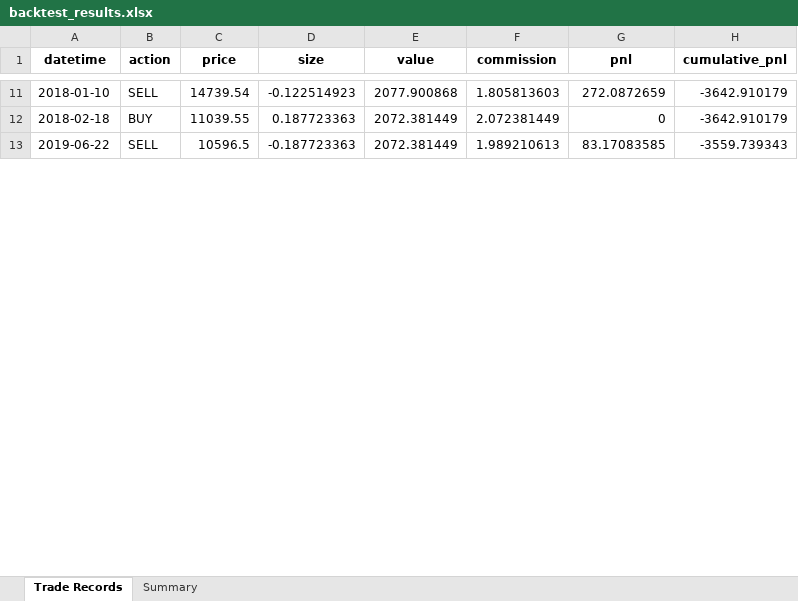
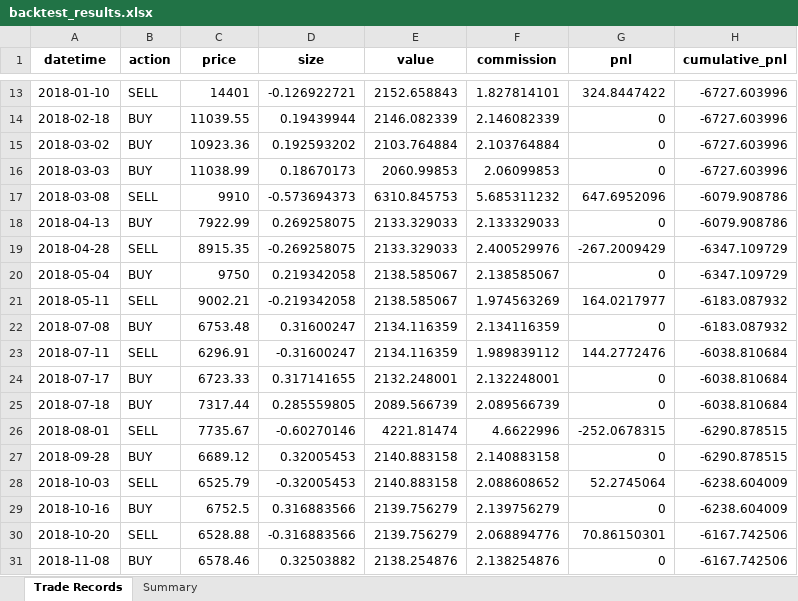
Before and after one commit to Rain1047/uchu_trade, an Excel workbook: backend/backtest_center/backtest_results.xlsx, sheet Trade Records, drawn as a sheet; only a part is shown, gaps mark what is left out; values as stored, in another font and other column widths than the file's, no borders; removed rows and columns are numbered as before the commit, all else as after; the diff covers the shown part only; the diff names each change by its address in the sheet, - before the commit and + after, or states it on an @@ line.

```diff
--- a/backend/backtest_center/backtest_results.xlsx (sheet Trade Records)
+++ b/backend/backtest_center/backtest_results.xlsx (sheet Trade Records)
-C13 (price): 14739.54
+C13 (price): 14401
-D13 (size): -0.122514923
+D13 (size): -0.126922721
-E13 (value): 2077.900868
+E13 (value): 2152.658843
-F13 (commission): 1.805813603
+F13 (commission): 1.827814101
-G13 (pnl): 272.0872659
+G13 (pnl): 324.8447422
-H13:H14 (cumulative_pnl): -3642.910179
+H13:H14 (cumulative_pnl): -6727.603996
-D14 (size): 0.187723363
+D14 (size): 0.19439944
-E14 (value): 2072.381449
+E14 (value): 2146.082339
-F14 (commission): 2.072381449
+F14 (commission): 2.146082339
-row 13: 2019-06-22 | SELL | 10596.5 | -0.187723363 | 2072.381449 | 1.989210613 | 83.17083585 | -3559.739343
+row 15: 2018-03-02 | BUY | 10923.36 | 0.192593202 | 2103.764884 | 2.103764884 | 0 | -6727.603996
+row 16: 2018-03-03 | BUY | 11038.99 | 0.18670173 | 2060.99853 | 2.06099853 | 0 | -6727.603996
+row 17: 2018-03-08 | SELL | 9910 | -0.573694373 | 6310.845753 | 5.685311232 | 647.6952096 | -6079.908786
+row 18: 2018-04-13 | BUY | 7922.99 | 0.269258075 | 2133.329033 | 2.133329033 | 0 | -6079.908786
+row 19: 2018-04-28 | SELL | 8915.35 | -0.269258075 | 2133.329033 | 2.400529976 | -267.2009429 | -6347.109729
+row 20: 2018-05-04 | BUY | 9750 | 0.219342058 | 2138.585067 | 2.138585067 | 0 | -6347.109729
+row 21: 2018-05-11 | SELL | 9002.21 | -0.219342058 | 2138.585067 | 1.974563269 | 164.0217977 | -6183.087932
+row 22: 2018-07-08 | BUY | 6753.48 | 0.31600247 | 2134.116359 | 2.134116359 | 0 | -6183.087932
+row 23: 2018-07-11 | SELL | 6296.91 | -0.31600247 | 2134.116359 | 1.989839112 | 144.2772476 | -6038.810684
+row 24: 2018-07-17 | BUY | 6723.33 | 0.317141655 | 2132.248001 | 2.132248001 | 0 | -6038.810684
+row 25: 2018-07-18 | BUY | 7317.44 | 0.285559805 | 2089.566739 | 2.089566739 | 0 | -6038.810684
+row 26: 2018-08-01 | SELL | 7735.67 | -0.60270146 | 4221.81474 | 4.6622996 | -252.0678315 | -6290.878515
+row 27: 2018-09-28 | BUY | 6689.12 | 0.32005453 | 2140.883158 | 2.140883158 | 0 | -6290.878515
+row 28: 2018-10-03 | SELL | 6525.79 | -0.32005453 | 2140.883158 | 2.088608652 | 52.2745064 | -6238.604009
+row 29: 2018-10-16 | BUY | 6752.5 | 0.316883566 | 2139.756279 | 2.139756279 | 0 | -6238.604009
+row 30: 2018-10-20 | SELL | 6528.88 | -0.316883566 | 2139.756279 | 2.068894776 | 70.86150301 | -6167.742506
+row 31: 2018-11-08 | BUY | 6578.46 | 0.32503882 | 2138.254876 | 2.138254876 | 0 | -6167.742506
```
Also changed, not shown: 157 added rows, 17 removed rows and 310 edited cells elsewhere in this sheet, sheet Summary, 17 other files.
